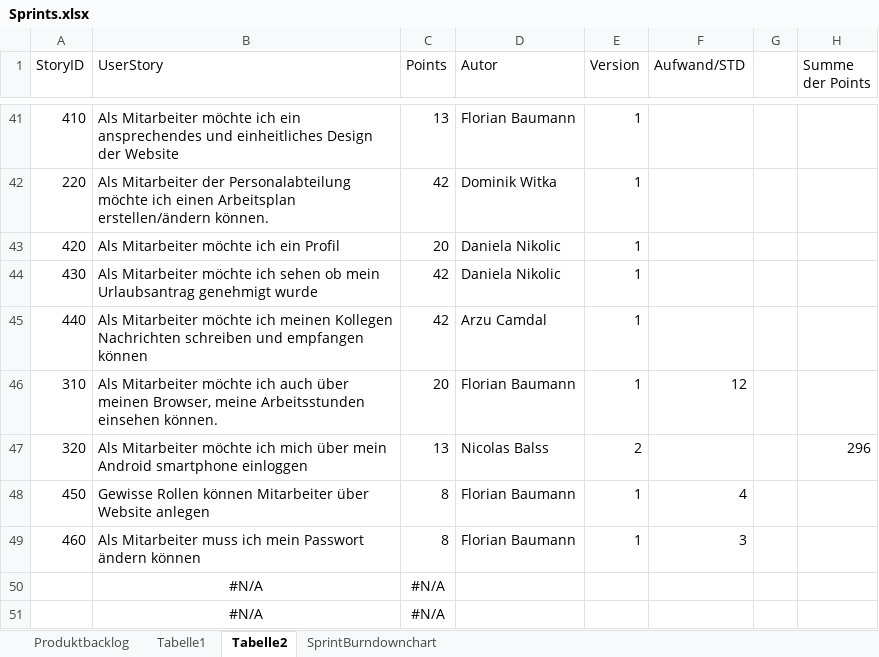
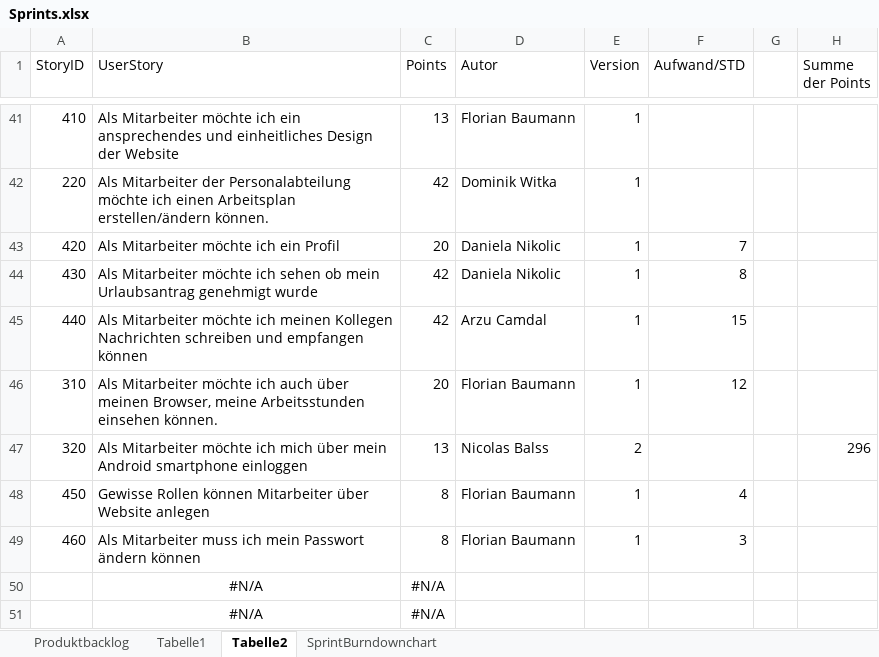
Before and after one commit to nicooler/WorkspaceDienstplan, an Excel workbook: Sprints.xlsx, sheet Tabelle2, drawn as a sheet; only a part is shown, gaps mark what is left out; values as stored, in another font and other column widths than the file's, no borders; conditional formats not drawn; the diff names each change by its address in the sheet, - before the commit and + after, or states it on an @@ line.

Commit message:
stunden

```diff
--- a/Sprints.xlsx (sheet Tabelle2)
+++ b/Sprints.xlsx (sheet Tabelle2)
-F43 (Aufwand/STD): (empty)
+F43 (Aufwand/STD): 7
-F44 (Aufwand/STD): (empty)
+F44 (Aufwand/STD): 8
-F45 (Aufwand/STD): (empty)
+F45 (Aufwand/STD): 15
```
Also changed, not shown: charts or pictures.
